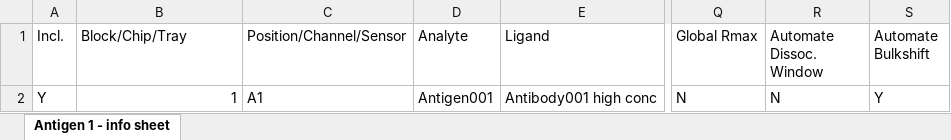
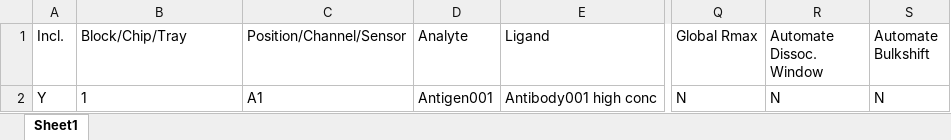
Before and after one commit to zachmccrth/htrSPRanalysis-refactor, an Excel workbook: inst/extdata/bulkshift_example_sample_sheet.xlsx, sheet Sheet1, drawn as a sheet; only a part is shown, gaps mark what is left out; values as stored, in another font and other column widths than the file's, no borders; the diff names each change by its address in the sheet, - before the commit and + after, or states it on an @@ line.

Commit message:
Replace bulkshift_example_sample_sheet.xlsx

```diff
--- a/inst/extdata/bulkshift_example_sample_sheet.xlsx (sheet Sheet1)
+++ b/inst/extdata/bulkshift_example_sample_sheet.xlsx (sheet Sheet1)
-sheet tab: Antigen 1 - info sheet
+sheet tab: Sheet1
-B2 alignment: right
+B2 alignment: left
-S2 (Automate Bulkshift): Y
+S2 (Automate Bulkshift): N
```
